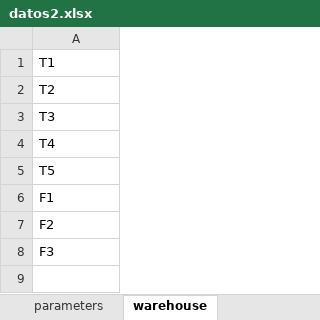
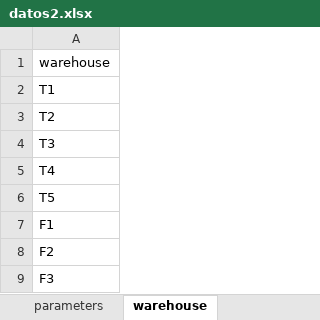
Before and after one commit to baobabsoluciones/flexible-vrp, an Excel workbook: data/datos2.xlsx, sheet warehouse, drawn as a sheet; values as stored, in another font and other column widths than the file's, no borders; the diff names each change by its address in the sheet, - before the commit and + after, or states it on an @@ line.

```diff
--- a/data/datos2.xlsx (sheet warehouse)
+++ b/data/datos2.xlsx (sheet warehouse)
+row 1: warehouse
```
Also changed, not shown: sheet comp_quantity_inst1, 3 other files.
